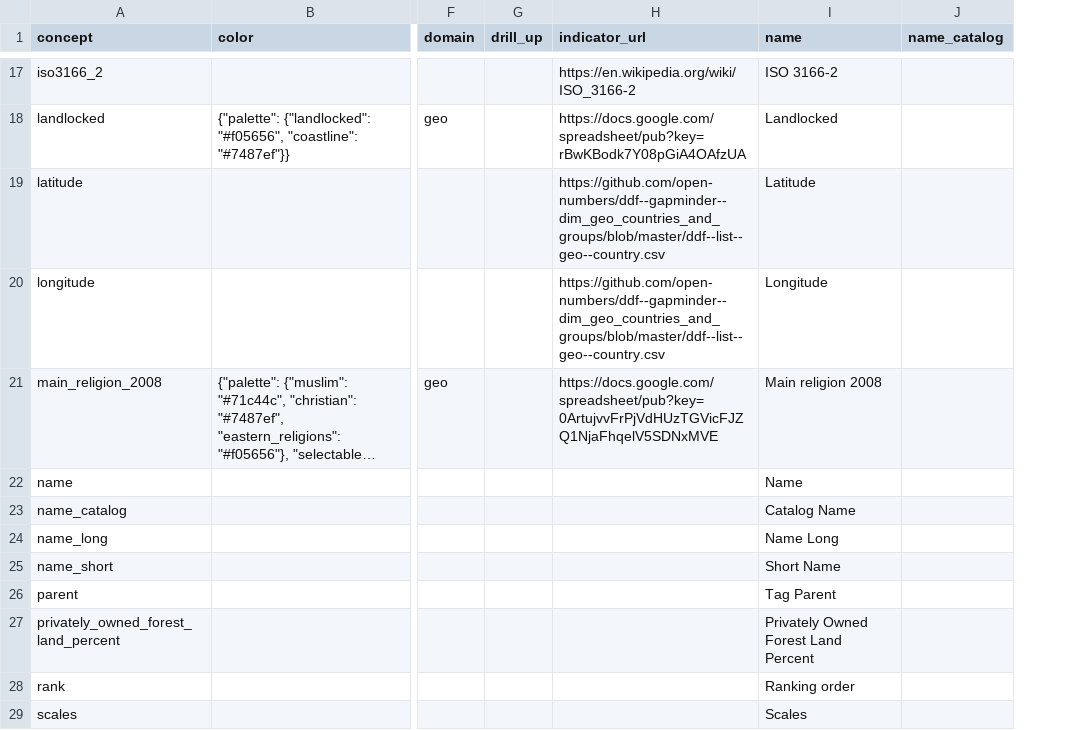
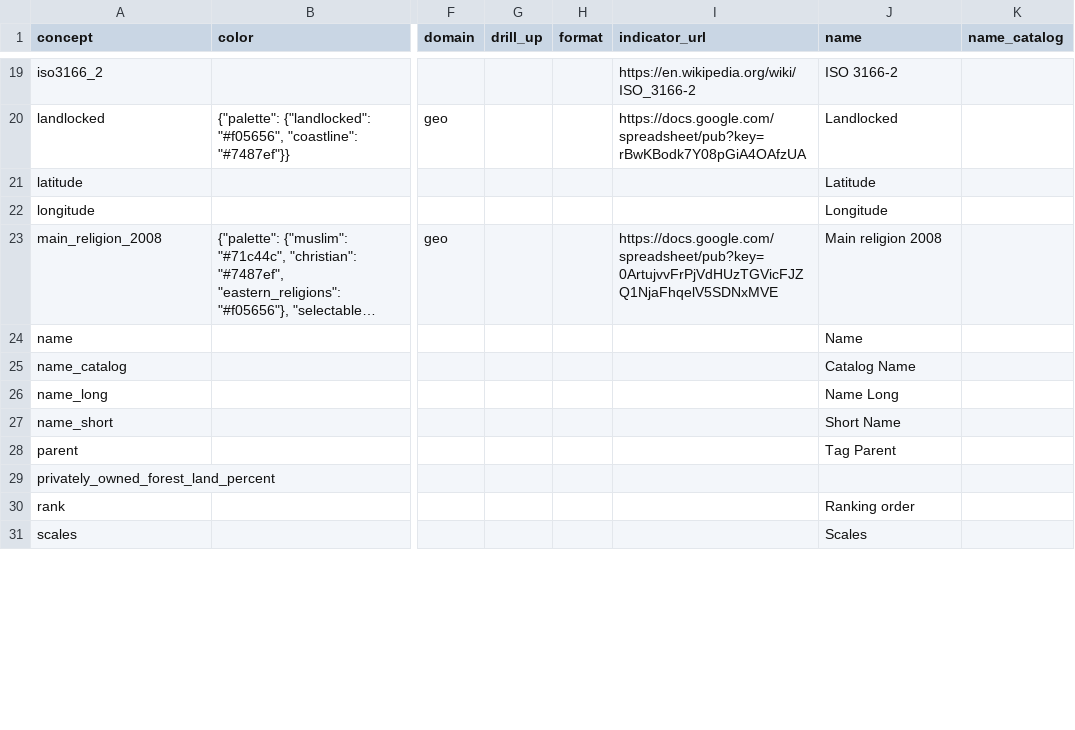
Before and after one commit to open-numbers/ddf--gapminder--fao_fra, a CSV file: ddf--concepts.csv, drawn as a sheet; only a part is shown, gaps mark what is left out; long unchanged cells end in …; addresses are those after the commit; the diff covers the shown part only; the diff names each change by its address in the sheet, - before the commit and + after, or states it on an @@ line.

```diff
--- a/ddf--concepts.csv
+++ b/ddf--concepts.csv
+column H (format), empty
-I21:I22 (indicator_url): https://github.com/open-numbers/ddf--gapminder--dim_geo_countries_and_groups/blob/master/ddf--list--geo--country.csv
+I21:I22 (indicator_url): (empty)
-J29 (name): Privately Owned Forest Land Percent
+J29 (name): (empty)
```
Also changed, not shown: 6 added rows and 5 edited cells elsewhere in this file, ddf--datapoints--biomass_stock_in_forest_tons--by--geo--time.csv, ddf--datapoints--privately_owned_forest_land_percent--by--geo--time.csv, 8 other files.
